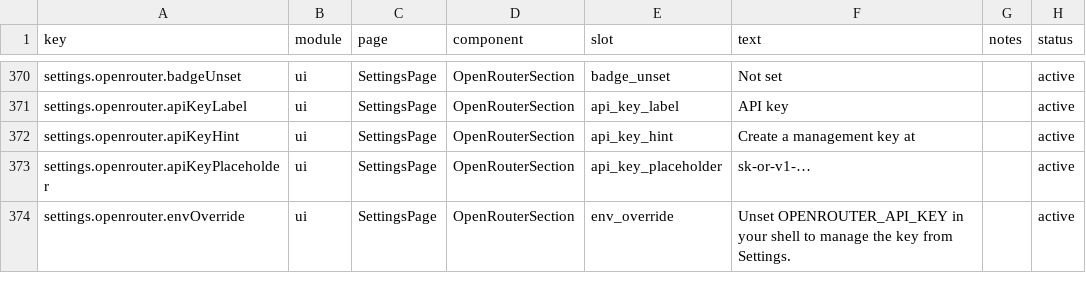
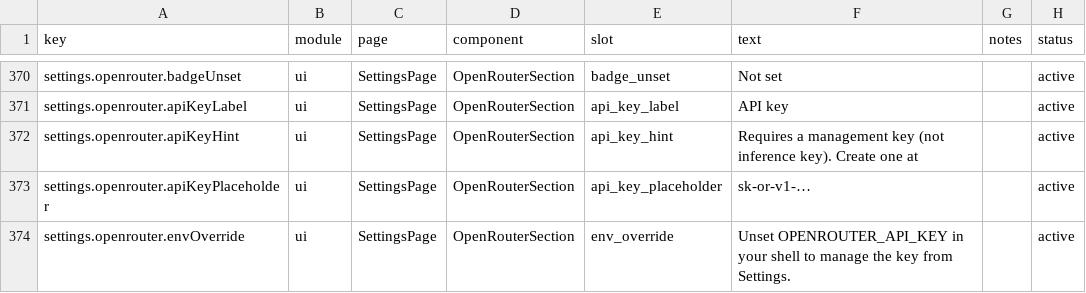
Before and after one commit to mm7894215/TokenTracker, a CSV file: dashboard/src/content/copy.csv, drawn as a sheet; only a part is shown, gaps mark what is left out.

```diff
--- a/dashboard/src/content/copy.csv
+++ b/dashboard/src/content/copy.csv
@@ -371,3 +371,3 @@ settings.openrouter.badgeUnset,ui,SettingsPage,OpenRouterSection,badge_unset,"No
 settings.openrouter.apiKeyLabel,ui,SettingsPage,OpenRouterSection,api_key_label,"API key",,active
-settings.openrouter.apiKeyHint,ui,SettingsPage,OpenRouterSection,api_key_hint,"Create a management key at",,active
+settings.openrouter.apiKeyHint,ui,SettingsPage,OpenRouterSection,api_key_hint,"Requires a management key (not inference key). Create one at",,active
 settings.openrouter.apiKeyPlaceholder,ui,SettingsPage,OpenRouterSection,api_key_placeholder,"sk-or-v1-…",,active
```
Also changed, not shown: 1 other file.
